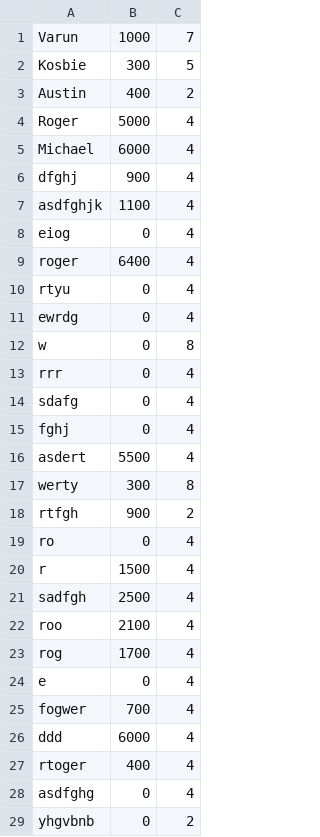
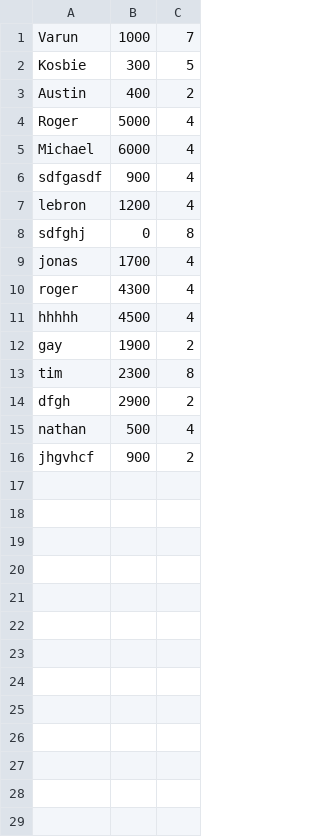
Before and after one commit to rogeru13/wordhuntTP, a CSV file: playerData.csv, drawn as a sheet; only a part is shown; the diff covers the shown part only.

```diff
--- a/playerData.csv
+++ b/playerData.csv
@@ -5,25 +5,12 @@ Roger,5000,4
 Michael,6000,4
-dfghj,900,4
-asdfghjk,1100,4
-eiog,0,4
-roger,6400,4
-rtyu,0,4
-ewrdg,0,4
-w,0,8
-rrr,0,4
-sdafg,0,4
-fghj,0,4
-asdert,5500,4
-werty,300,8
-rtfgh,900,2
-ro,0,4
-r,1500,4
-sadfgh,2500,4
-roo,2100,4
-rog,1700,4
-e,0,4
-fogwer,700,4
-ddd,6000,4
-rtoger,400,4
-asdfghg,0,4
-yhgvbnb,0,2
+sdfgasdf,900,4
+lebron,1200,4
+sdfghj,0,8
+jonas,1700,4
+roger,4300,4
+hhhhh,4500,4
+gay,1900,2
+tim,2300,8
+dfgh,2900,2
+nathan,500,4
+jhgvhcf,900,2
```
Also changed, not shown: 6 removed rows elsewhere in this file, 13 other files.
